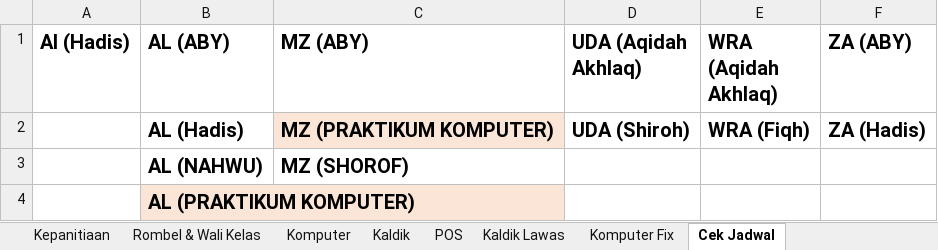
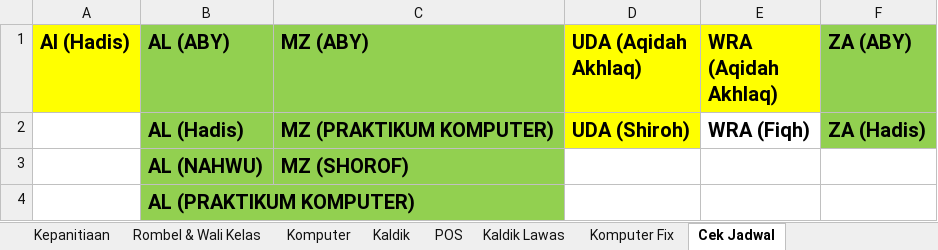
Before and after one commit to mzaini30/RAPAT-2026, an Excel workbook: 2026/11. 9 Juli 2026/4. JADWAL DAN KALDIK 2026-2027.xlsx, sheet Cek Jadwal, drawn as a sheet; values as stored, in another font and other column widths than the file's, no borders; the diff names each change by its address in the sheet, - before the commit and + after, or states it on an @@ line.

Commit message:
Perubahan di file Kaldik, entah apa

```diff
--- a/2026/11. 9 Juli 2026/4. JADWAL DAN KALDIK 2026-2027.xlsx (sheet Cek Jadwal)
+++ b/2026/11. 9 Juli 2026/4. JADWAL DAN KALDIK 2026-2027.xlsx (sheet Cek Jadwal)
-A1 fill: none
+A1 fill: #FFFF00
-B1:C1 fill: none
+B1:C1 fill: #92D050
-D1:E1 fill: none
+D1:E1 fill: #FFFF00
-F1:F2 fill: none
+F1:F2 fill: #92D050
-B2 fill: none
+B2 fill: #92D050
-C2 fill: #FBE5D6
+C2 fill: #92D050
-D2 fill: none
+D2 fill: #FFFF00
-B3:C3 fill: none
+B3:C3 fill: #92D050
-B4 fill: #FBE5D6
+B4 fill: #92D050
```
